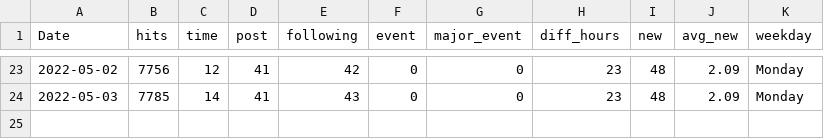
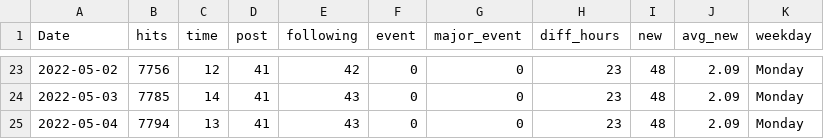
Before and after one commit to clfee/Shiny-apps, a CSV file: Ujin.csv, drawn as a sheet; only a part is shown, gaps mark what is left out; the diff names each change by its address in the sheet, - before the commit and + after, or states it on an @@ line.

Commit message:
Update Ujin.csv
update data

```diff
--- a/Ujin.csv
+++ b/Ujin.csv
+row 25: 2022-05-04 | 7794 | 13 | 41 | 43 | 0 | 0 | 23 | 48 | 2.09 | Monday
```
